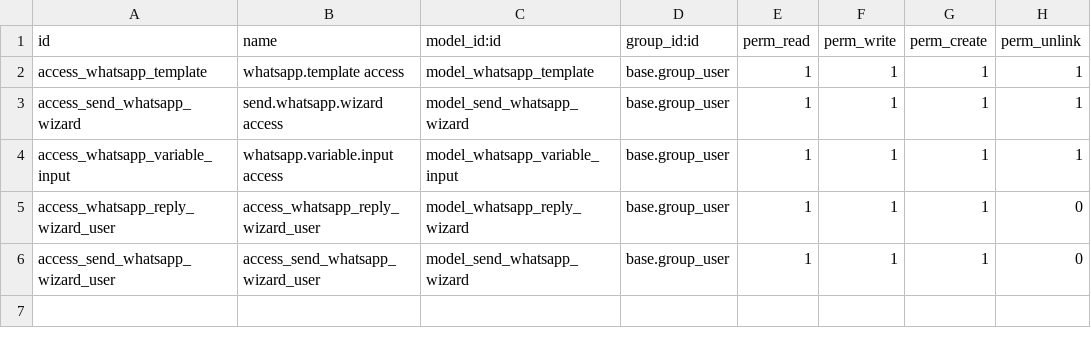
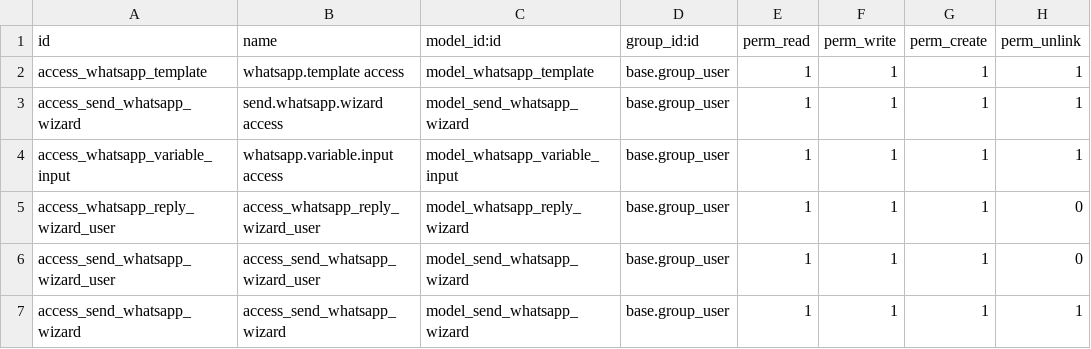
Before and after one commit to nourEldehy/whatsapp_meta_integration, a CSV file: security/ir.model.access.csv, drawn as a sheet; the diff names each change by its address in the sheet, - before the commit and + after, or states it on an @@ line.

```diff
--- a/security/ir.model.access.csv
+++ b/security/ir.model.access.csv
+row 7: access_send_whatsapp_wizard | access_send_whatsapp_wizard | model_send_whatsapp_wizard | base.group_user | 1 | 1 | 1 | 1
```
Also changed, not shown: 2 other files.
